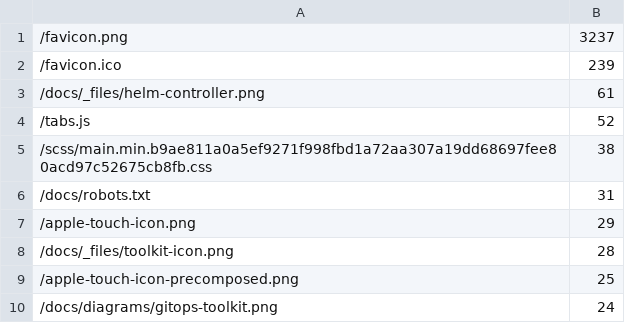
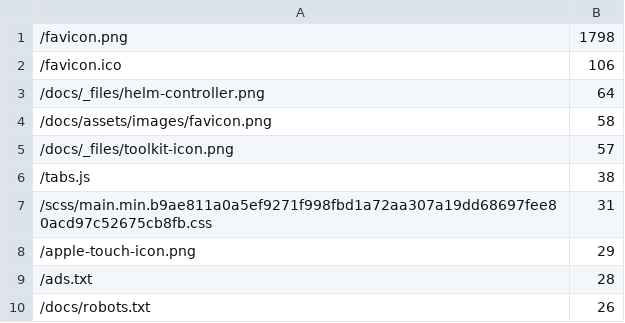
Before and after one commit to fluxcd/stats, a CSV file: not_found.csv, drawn as a sheet.

```diff
--- a/not_found.csv
+++ b/not_found.csv
@@ -1,10 +1,10 @@
-/favicon.png,3237
-/favicon.ico,239
-/docs/_files/helm-controller.png,61
-/tabs.js,52
-/scss/main.min.b9ae811a0a5ef9271f998fbd1a72aa307a19dd68697fee80acd97c52675cb8fb.css,38
-/docs/robots.txt,31
+/favicon.png,1798
+/favicon.ico,106
+/docs/_files/helm-controller.png,64
+/docs/assets/images/favicon.png,58
+/docs/_files/toolkit-icon.png,57
+/tabs.js,38
+/scss/main.min.b9ae811a0a5ef9271f998fbd1a72aa307a19dd68697fee80acd97c52675cb8fb.css,31
 /apple-touch-icon.png,29
-/docs/_files/toolkit-icon.png,28
-/apple-touch-icon-precomposed.png,25
-/docs/diagrams/gitops-toolkit.png,24
+/ads.txt,28
+/docs/robots.txt,26
```
Also changed, not shown: pages.csv, 4 other files.
